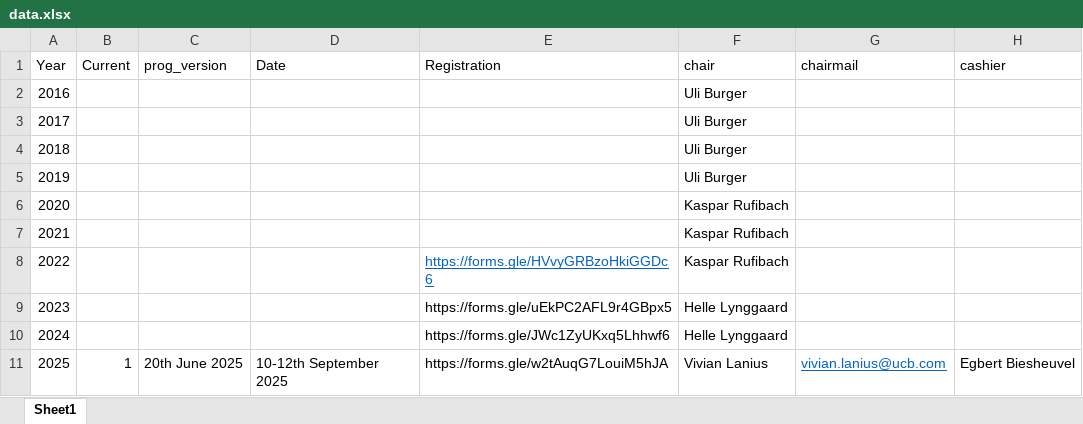
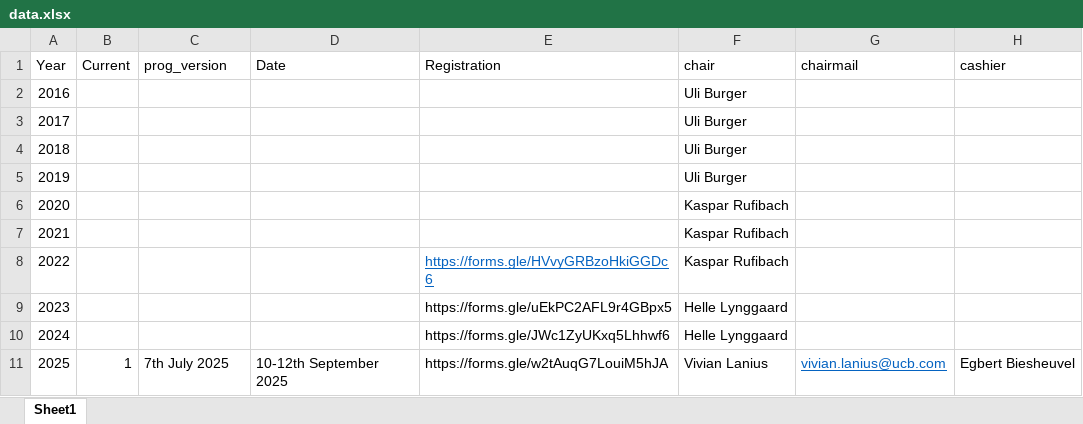
Before and after one commit to efspieurope/workshop, an Excel workbook: data/data.xlsx, sheet Sheet1, drawn as a sheet; only a part is shown; values as stored, in another font and other column widths than the file's, no borders; the diff names each change by its address in the sheet, - before the commit and + after, or states it on an @@ line.

```diff
--- a/data/data.xlsx (sheet Sheet1)
+++ b/data/data.xlsx (sheet Sheet1)
-C11 (prog_version): 20th June 2025
+C11 (prog_version): 7th July 2025
```
Also changed, not shown: 10 other files.
